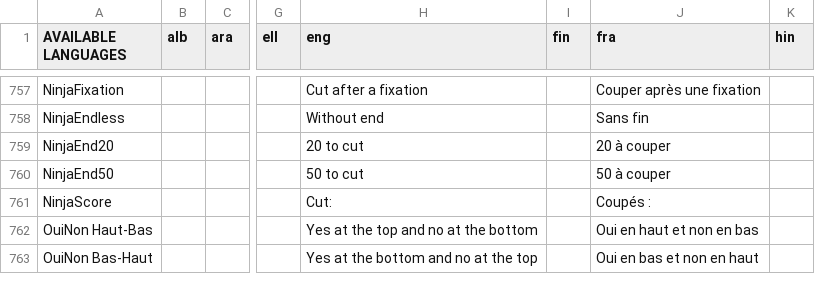
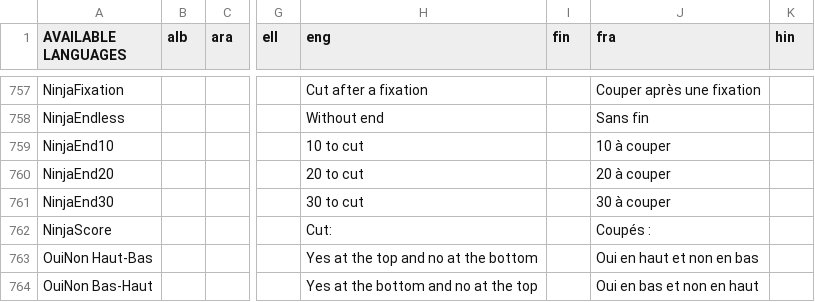
Before and after one commit to GazePlay/GazePlay, a CSV file: gazeplay-core/src/main/resources/data/multilinguism/multilinguism.csv, drawn as a sheet; only a part is shown, gaps mark what is left out; addresses are those after the commit; rows hold the shown columns only; the diff names each change by its address in the sheet, - before the commit and + after, or states it on an @@ line.

```diff
--- a/gazeplay-core/src/main/resources/data/multilinguism/multilinguism.csv
+++ b/gazeplay-core/src/main/resources/data/multilinguism/multilinguism.csv
+row 759: NinjaEnd10 |  |  |  | 10 to cut |  | 10 à couper
-A761 (AVAILABLE LANGUAGES): NinjaEnd50
+A761 (AVAILABLE LANGUAGES): NinjaEnd30
-H761 (eng): 50 to cut
+H761 (eng): 30 to cut
-J761 (fra): 50 à couper
+J761 (fra): 30 à couper
```
Also changed, not shown: 5 other files.
